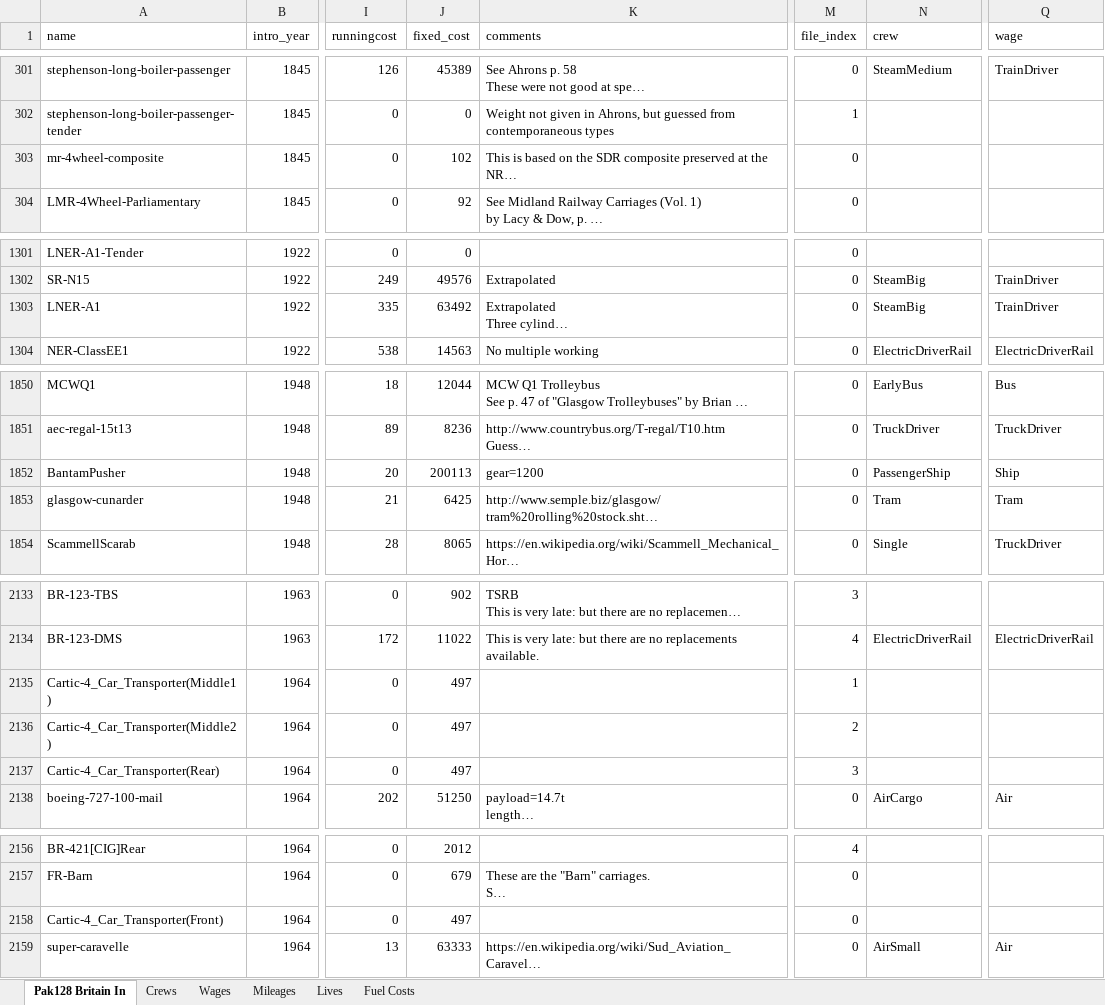
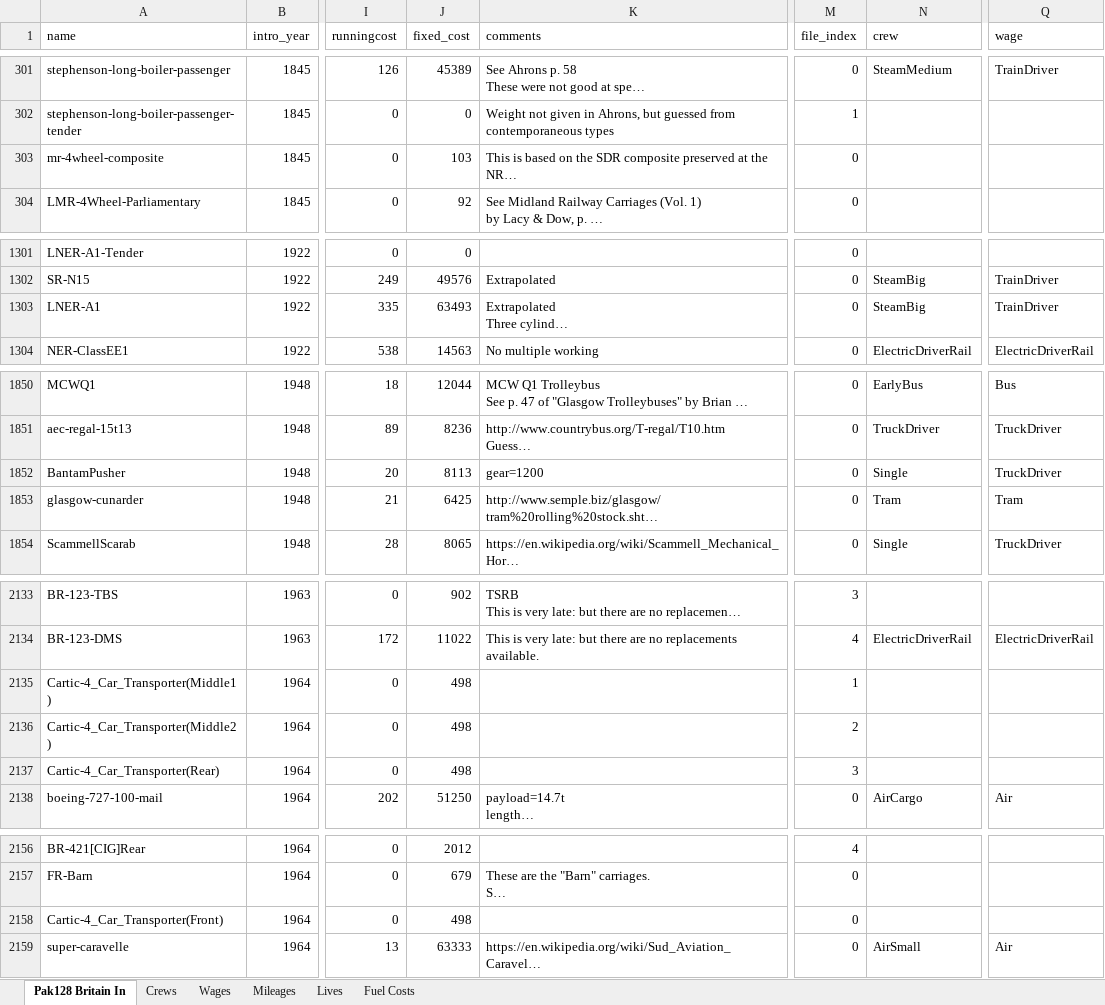
Before and after one commit to aburch/simutrans-pak128.britain, an Excel workbook: Pak128 Britain.xlsx, sheet Pak128 Britain In, drawn as a sheet; only a part is shown, gaps mark what is left out; long unchanged cells end in …; values as stored, in another font and other column widths than the file's, no borders; charts and pictures and table styles not drawn; the diff names each change by its address in the sheet, - before the commit and + after, or states it on an @@ line.

Commit message:
FIX: Bantam pusher should have one crew member and lorry driver wages

```diff
--- a/Pak128 Britain.xlsx (sheet Pak128 Britain In)
+++ b/Pak128 Britain.xlsx (sheet Pak128 Britain In)
-J303 (fixed_cost): 102
+J303 (fixed_cost): 103
-J1303 (fixed_cost): 63492
+J1303 (fixed_cost): 63493
-J1852 (fixed_cost): 200113
+J1852 (fixed_cost): 8113
-N1852 (crew): PassengerShip
+N1852 (crew): Single
-Q1852 (wage): Ship
+Q1852 (wage): TruckDriver
-J2135:J2137 (fixed_cost): 497
+J2135:J2137 (fixed_cost): 498
-J2158 (fixed_cost): 497
+J2158 (fixed_cost): 498
```
Also changed, not shown: formulas that keep their value, charts or pictures, 1 other file.
